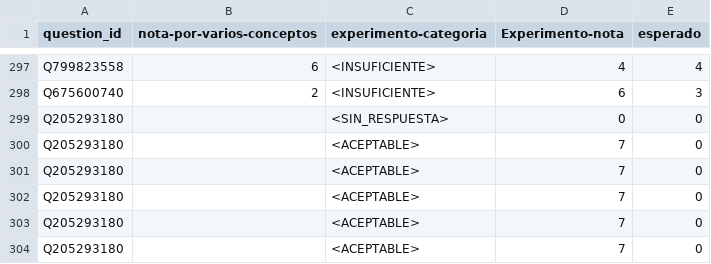
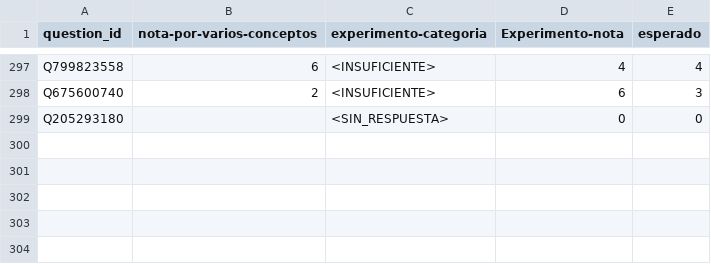
Before and after one commit to UTN-LIS/correccionExamenes, a CSV file: documentacion/Informe-3-experimentos-paralelos.csv, drawn as a sheet; only a part is shown, gaps mark what is left out.

Commit message:
agregando informe para tres experimentos simples

```diff
--- a/documentacion/Informe-3-experimentos-paralelos.csv
+++ b/documentacion/Informe-3-experimentos-paralelos.csv
@@ -299,6 +299 @@ Q675600740,2,<INSUFICIENTE>,6,3
 Q205293180,,<SIN_RESPUESTA>,0,0
-Q205293180,,<ACEPTABLE>,7,0
-Q205293180,,<ACEPTABLE>,7,0
-Q205293180,,<ACEPTABLE>,7,0
-Q205293180,,<ACEPTABLE>,7,0
-Q205293180,,<ACEPTABLE>,7,0
```
Also changed, not shown: 7 other files.
